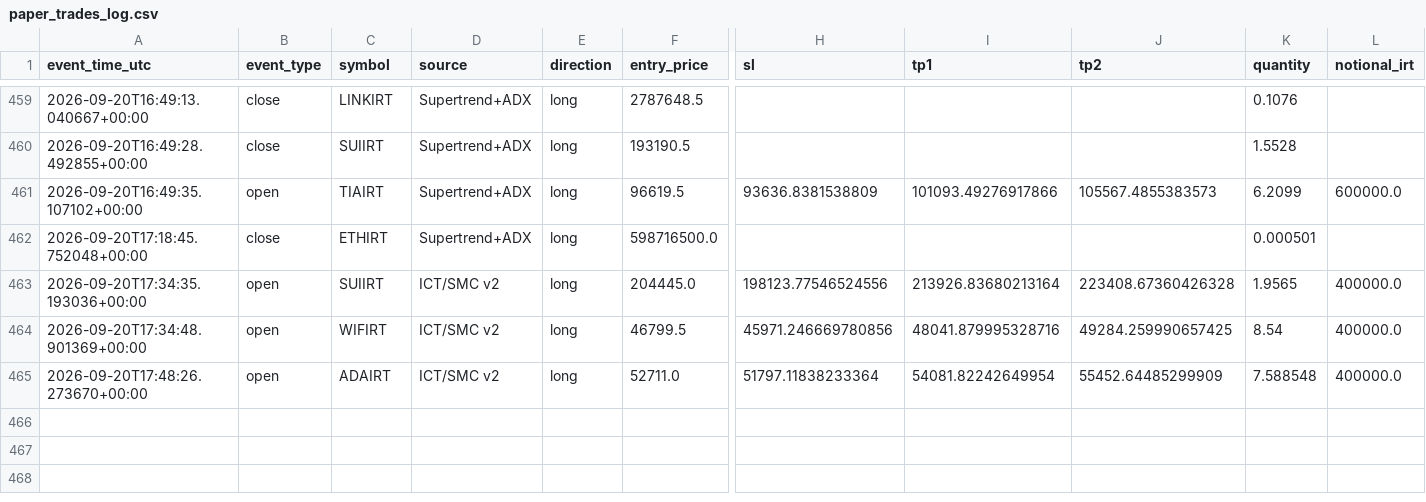
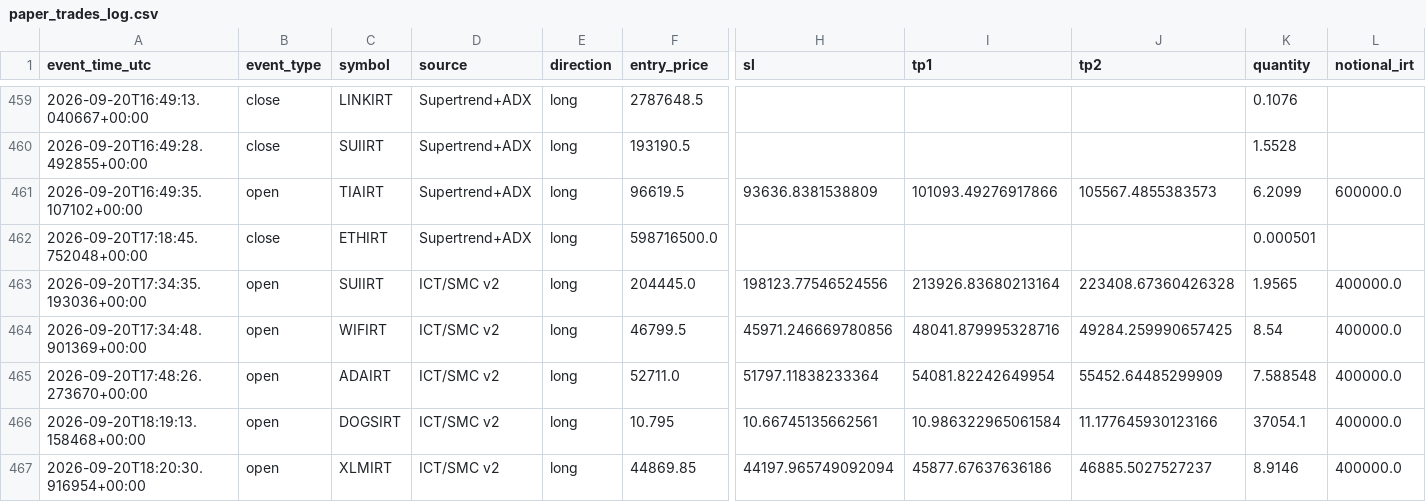
Before and after one commit to amirtorofi-sketch/abdeal-live-trading, a CSV file: bot2_live/paper_trades_log.csv, drawn as a sheet; only a part is shown, gaps mark what is left out; rows hold the shown columns only; the diff names each change by its address in the sheet, - before the commit and + after, or states it on an @@ line.

Commit message:
update bot2 state/paper log [skip ci]

```diff
--- a/bot2_live/paper_trades_log.csv
+++ b/bot2_live/paper_trades_log.csv
+row 466: 2026-09-20T18:19:13.158468+00:00 | open | DOGSIRT | ICT/SMC v2 | long | 10.795 | 10.66745135662561 | 10.986322965061584 | 11.177645930123166 | 37054.1 | 400000.0
+row 467: 2026-09-20T18:20:30.916954+00:00 | open | XLMIRT | ICT/SMC v2 | long | 44869.85 | 44197.965749092094 | 45877.67637636186 | 46885.5027527237 | 8.9146 | 400000.0
```
Also changed, not shown: 1 other file.
